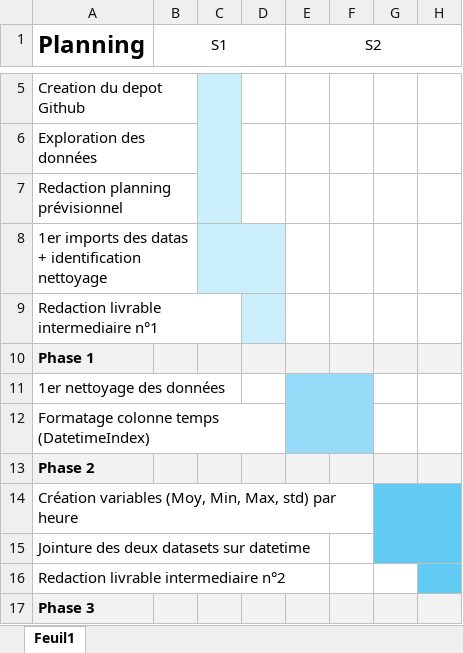
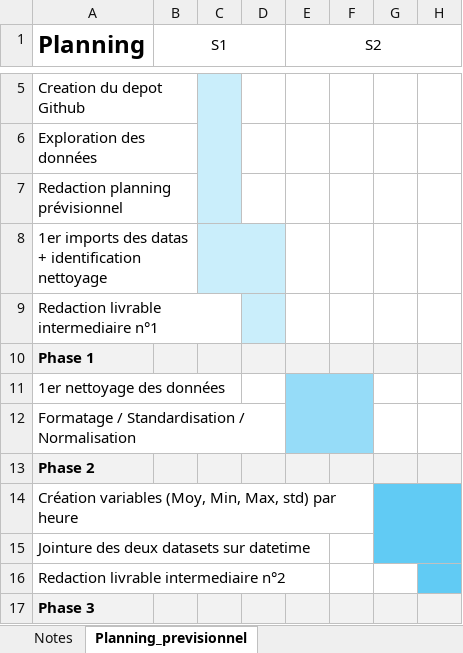
Before and after one commit to anto7176/Projet_Synthese_I4.0, an Excel workbook: Planning_previsionnel.xlsx, sheet Planning_previsionnel, drawn as a sheet; only a part is shown, gaps mark what is left out; values as stored, in another font and other column widths than the file's, no borders; the diff names each change by its address in the sheet, - before the commit and + after, or states it on an @@ line.

Commit message:
Update Planning_previsionnel.xlsx
Replace Planning_previsionnel.xlsx with an updated binary Excel workbook. A temporary Excel lock file (~$Planning_previsionnel.xlsx) was also added—likely accidental; consider removing it from the repo and adding Excel temporary files (e.g. ~$*) to .gitignore to prevent future commits.

```diff
--- a/Planning_previsionnel.xlsx (sheet Planning_previsionnel)
+++ b/Planning_previsionnel.xlsx (sheet Planning_previsionnel)
-sheet tab: Feuil1
+sheet tab: Planning_previsionnel
+sheet tab: Notes
-A12 (Planning): Formatage colonne temps (DatetimeIndex)
+A12 (Planning): Formatage / Standardisation / Normalisation
```
Also changed, not shown: 1 other file.
